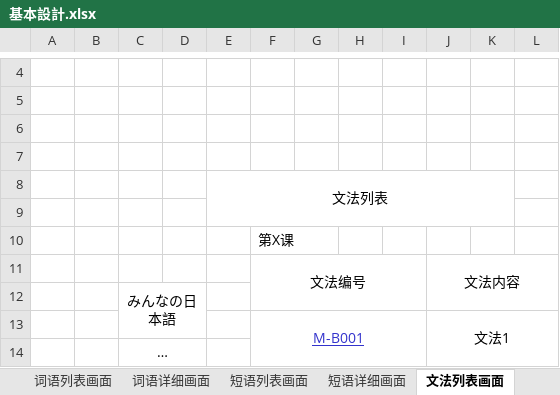
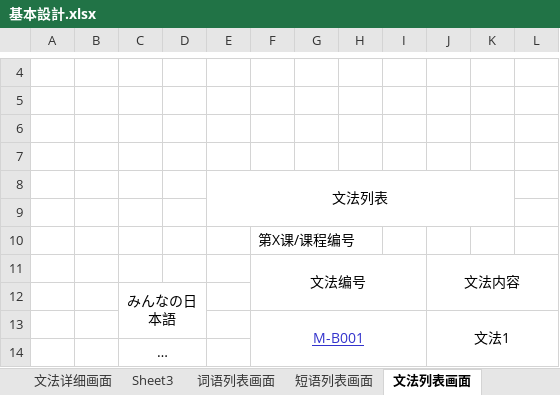
Before and after one commit to Jiangwen19/xuexi, an Excel workbook: 日本語勉強システム/基本設計/基本設計.xlsx, sheet 文法列表画面, drawn as a sheet; only a part is shown, gaps mark what is left out; values as stored, in another font and other column widths than the file's, no borders; charts and pictures not drawn; the diff names each change by its address in the sheet, - before the commit and + after, or states it on an @@ line.

```diff
--- a/日本語勉強システム/基本設計/基本設計.xlsx (sheet 文法列表画面)
+++ b/日本語勉強システム/基本設計/基本設計.xlsx (sheet 文法列表画面)
-F10: 第X课
+F10: 第X课/课程编号
```
Also changed, not shown: sheet 课程详细画面, sheet 登录主页面, sheet 课程列表页面, sheet 短语详细画面, sheet 文法详细画面, sheet 词语详细画面, 8 more sheets, other sheet tabs, charts or pictures, 日本語勉強システム/基本設計/domain.xlsx, 2 other files.
